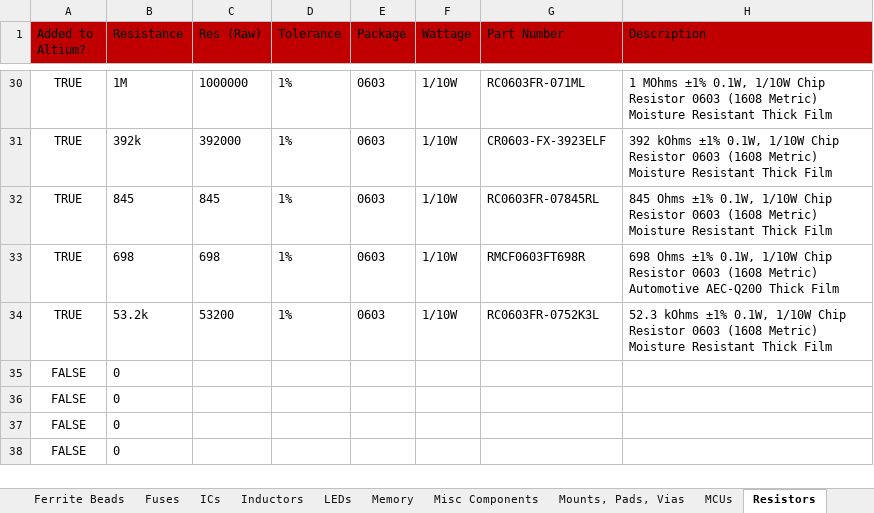
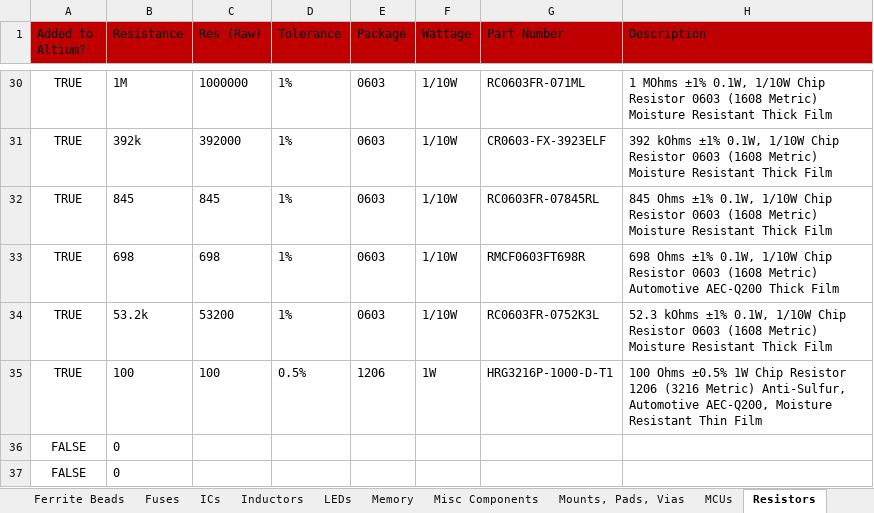
Before and after one commit to uf-mil-electrical/MIL-Altium, an Excel workbook: Altium Parts.xlsx, sheet Resistors, drawn as a sheet; only a part is shown, gaps mark what is left out; the shorter side is filled out with more unchanged rows; values as stored, in another font and other column widths than the file's, no borders; table styles not drawn; removed rows and columns are numbered as before the commit, all else as after; the diff names each change by its address in the sheet, - before the commit and + after, or states it on an @@ line.

```diff
--- a/Altium Parts.xlsx (sheet Resistors)
+++ b/Altium Parts.xlsx (sheet Resistors)
-row 35: FALSE | 0
+row 35: TRUE | 100 | 100 | 0.5% | 1206 | 1W | HRG3216P-1000-D-T1 | 100 Ohms ±0.5% 1W Chip Resistor 1206 (3216 Metric) Anti-Sulfur, Automotive AEC-Q200, Moisture Resistant Thin Film
```
Also changed, not shown: sheet Diodes, sheet Capacitors, sheet Voltage Regulators, sheet ICs, 14 other files.
